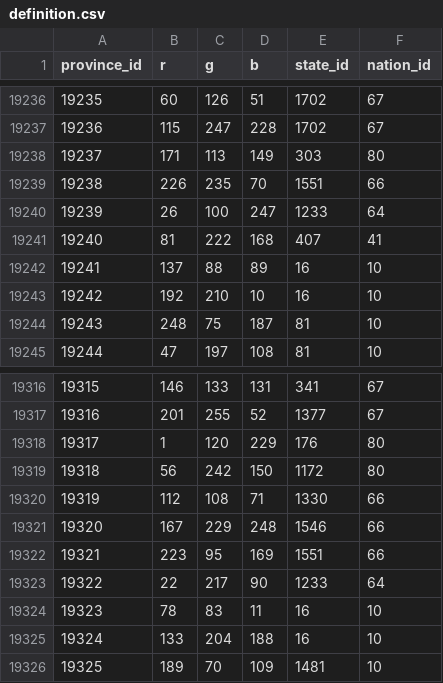
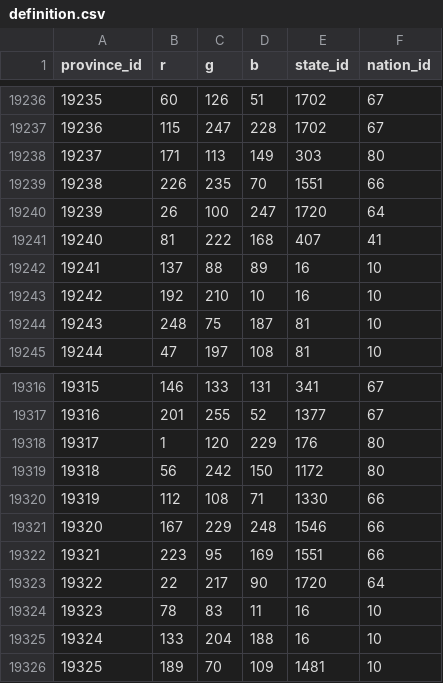
Before and after one commit to Bayte-Realization/deal-or-force, a CSV file: game/map_data/definition.csv, drawn as a sheet; only a part is shown, gaps mark what is left out.

```diff
--- a/game/map_data/definition.csv
+++ b/game/map_data/definition.csv
@@ -19239,3 +19239,3 @@ province_id;r;g;b;state_id;nation_id
 19238;226;235;70;1551;66
-19239;26;100;247;1233;64
+19239;26;100;247;1720;64
 19240;81;222;168;407;41
@@ -19322,3 +19322,3 @@ province_id;r;g;b;state_id;nation_id
 19321;223;95;169;1551;66
-19322;22;217;90;1233;64
+19322;22;217;90;1720;64
 19323;78;83;11;16;10
```
Also changed, not shown: 3 other files.
